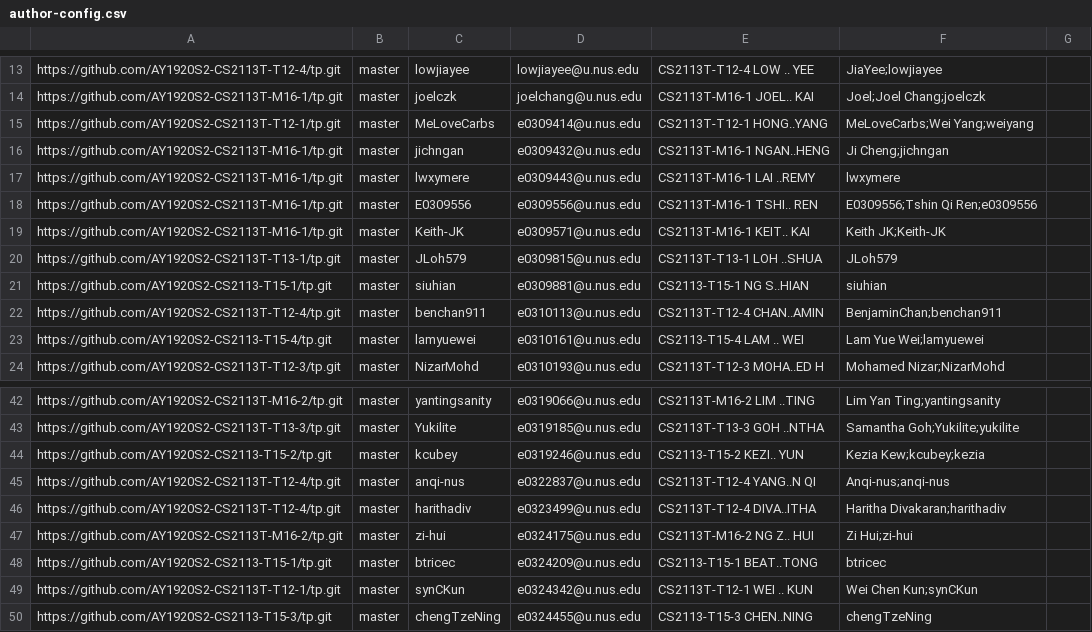
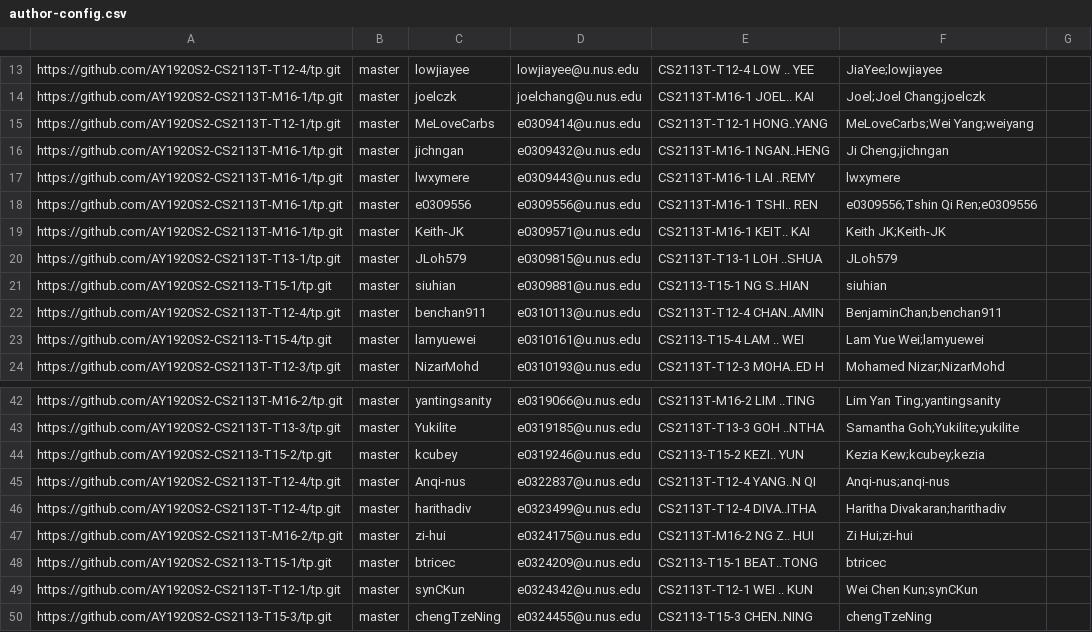
Before and after one commit to hzlml/tp-dashboard, a CSV file: configs/author-config.csv, drawn as a sheet; only a part is shown, gaps mark what is left out.

```diff
--- a/configs/author-config.csv
+++ b/configs/author-config.csv
@@ -17,3 +17,3 @@ https://github.com/AY1920S2-CS2113T-M16-1/tp.git,master,jichngan,e0309432@u.nus.
 https://github.com/AY1920S2-CS2113T-M16-1/tp.git,master,lwxymere,e0309443@u.nus.edu,CS2113T-M16-1 LAI ..REMY,lwxymere,
-https://github.com/AY1920S2-CS2113T-M16-1/tp.git,master,E0309556,e0309556@u.nus.edu,CS2113T-M16-1 TSHI.. REN,E0309556;Tshin Qi Ren;e0309556,
+https://github.com/AY1920S2-CS2113T-M16-1/tp.git,master,e0309556,e0309556@u.nus.edu,CS2113T-M16-1 TSHI.. REN,e0309556;Tshin Qi Ren;e0309556,
 https://github.com/AY1920S2-CS2113T-M16-1/tp.git,master,Keith-JK,e0309571@u.nus.edu,CS2113T-M16-1 KEIT.. KAI,Keith JK;Keith-JK,
@@ -44,3 +44,3 @@ https://github.com/AY1920S2-CS2113T-T13-3/tp.git,master,Yukilite,e0319185@u.nus.
 https://github.com/AY1920S2-CS2113-T15-2/tp.git,master,kcubey,e0319246@u.nus.edu,CS2113-T15-2 KEZI.. YUN,Kezia Kew;kcubey;kezia,
-https://github.com/AY1920S2-CS2113T-T12-4/tp.git,master,anqi-nus,e0322837@u.nus.edu,CS2113T-T12-4 YANG..N QI,Anqi-nus;anqi-nus,
+https://github.com/AY1920S2-CS2113T-T12-4/tp.git,master,Anqi-nus,e0322837@u.nus.edu,CS2113T-T12-4 YANG..N QI,Anqi-nus;anqi-nus,
 https://github.com/AY1920S2-CS2113T-T12-4/tp.git,master,harithadiv,e0323499@u.nus.edu,CS2113T-T12-4 DIVA..ITHA,Haritha Divakaran;harithadiv,
```
Also changed, not shown: 1 other file.
